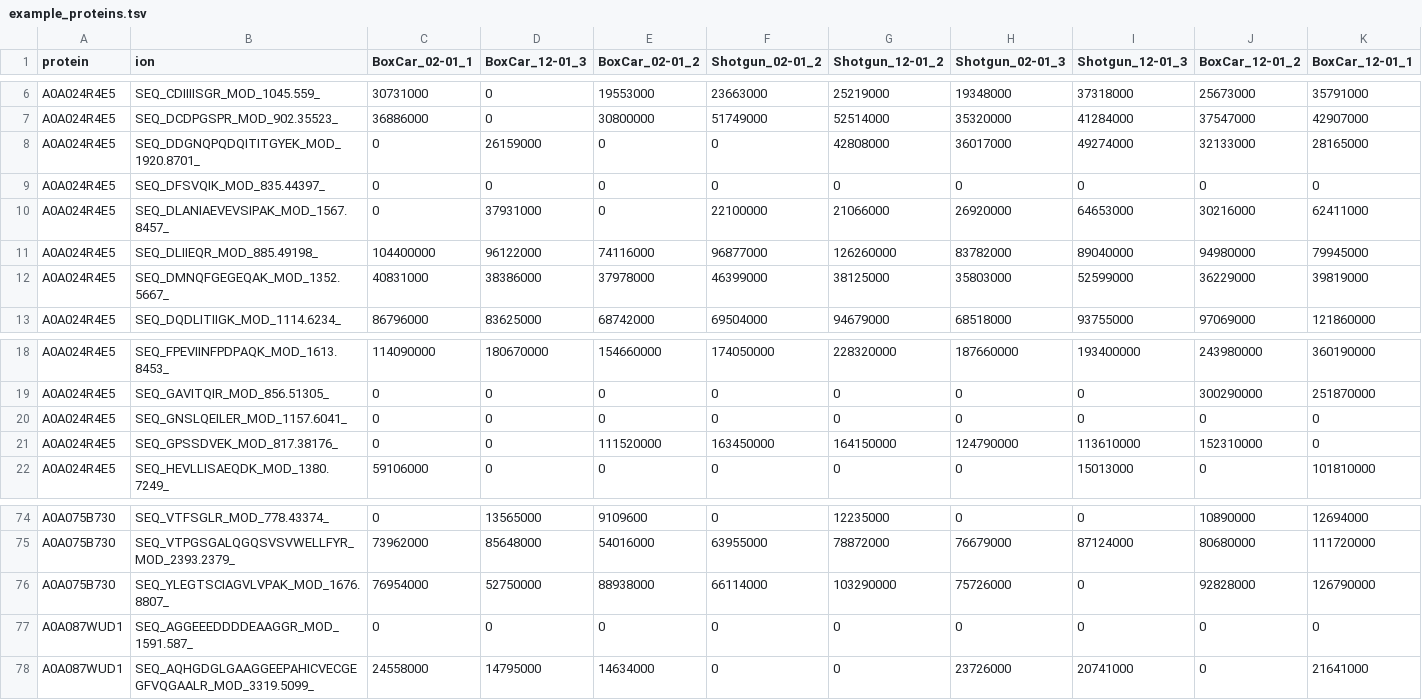
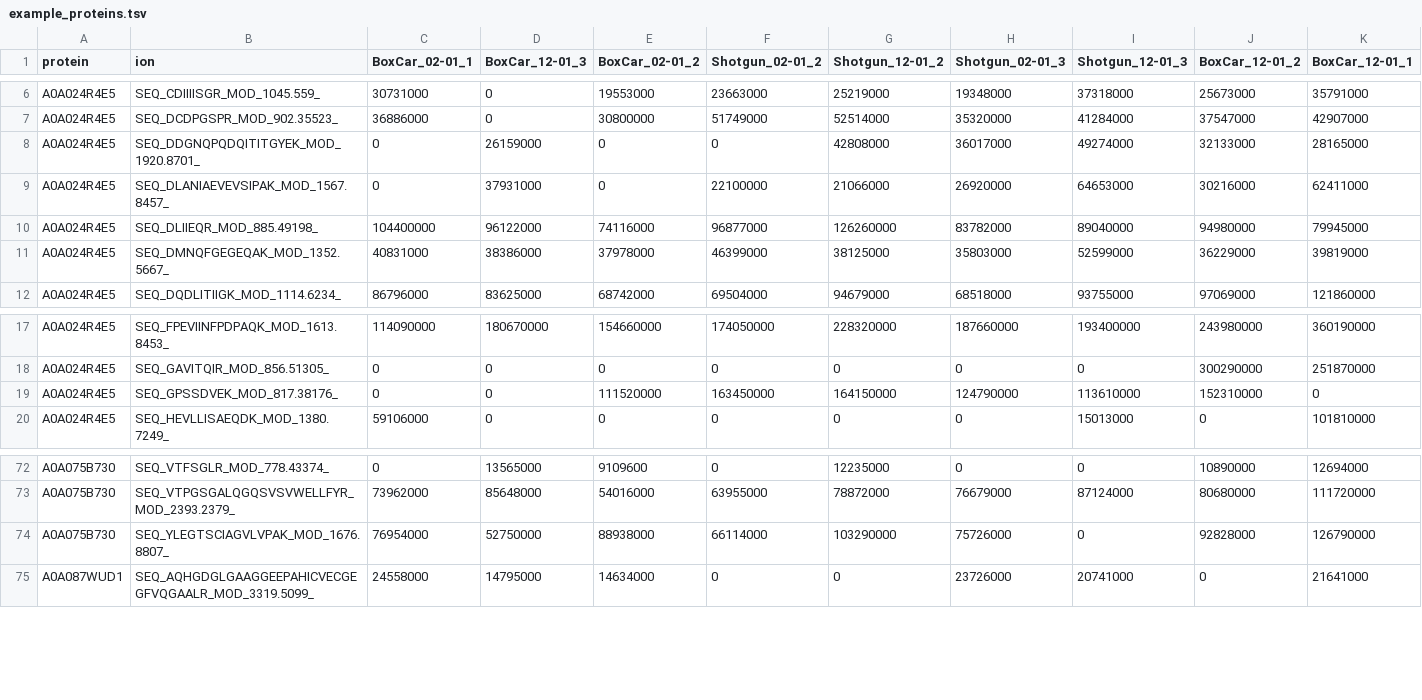
Before and after one commit to MannLabs/directlfq, a TSV file: test_data/unit_tests/protein_normalization/example_proteins.tsv, drawn as a sheet; only a part is shown, gaps mark what is left out; rows hold the shown columns only; the diff names each change by its address in the sheet, - before the commit and + after, or states it on an @@ line.

```diff
--- a/test_data/unit_tests/protein_normalization/example_proteins.tsv
+++ b/test_data/unit_tests/protein_normalization/example_proteins.tsv
-row 9: A0A024R4E5 | SEQ_DFSVQIK_MOD_835.44397_ | 0 | 0 | 0 | 0 | 0 | 0 | 0 | 0 | 0
-row 20: A0A024R4E5 | SEQ_GNSLQEILER_MOD_1157.6041_ | 0 | 0 | 0 | 0 | 0 | 0 | 0 | 0 | 0
-row 77: A0A087WUD1 | SEQ_AGGEEEDDDDEAAGGR_MOD_1591.587_ | 0 | 0 | 0 | 0 | 0 | 0 | 0 | 0 | 0
```
Also changed, not shown: 1 other file.
